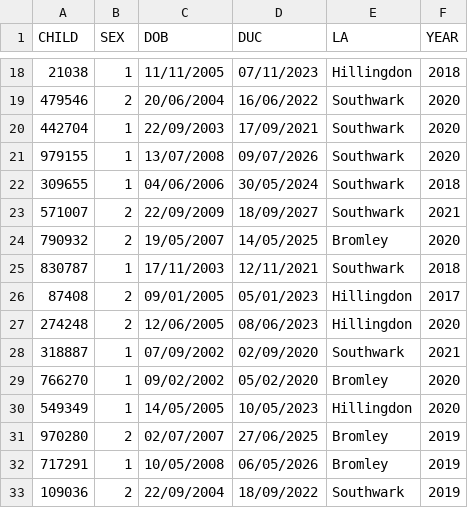
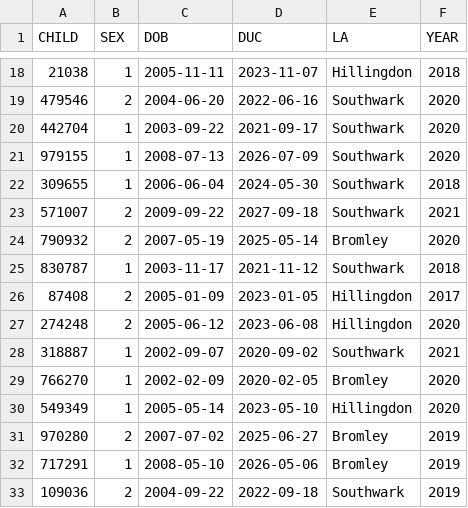
Before and after one commit to SocialFinanceDigitalLabs/cs-demand-model-regional, a CSV file: samples/v1/uasc.csv, drawn as a sheet; only a part is shown, gaps mark what is left out; the diff covers the shown part only.

```diff
--- a/samples/v1/uasc.csv
+++ b/samples/v1/uasc.csv
@@ -18,16 +18,16 @@ CHILD,SEX,DOB,DUC,LA,YEAR
-21038,1,11/11/2005,07/11/2023,Hillingdon,2018
-479546,2,20/06/2004,16/06/2022,Southwark,2020
-442704,1,22/09/2003,17/09/2021,Southwark,2020
-979155,1,13/07/2008,09/07/2026,Southwark,2020
-309655,1,04/06/2006,30/05/2024,Southwark,2018
-571007,2,22/09/2009,18/09/2027,Southwark,2021
-790932,2,19/05/2007,14/05/2025,Bromley,2020
-830787,1,17/11/2003,12/11/2021,Southwark,2018
-87408,2,09/01/2005,05/01/2023,Hillingdon,2017
-274248,2,12/06/2005,08/06/2023,Hillingdon,2020
-318887,1,07/09/2002,02/09/2020,Southwark,2021
-766270,1,09/02/2002,05/02/2020,Bromley,2020
-549349,1,14/05/2005,10/05/2023,Hillingdon,2020
-970280,2,02/07/2007,27/06/2025,Bromley,2019
-717291,1,10/05/2008,06/05/2026,Bromley,2019
-109036,2,22/09/2004,18/09/2022,Southwark,2019
+21038,1,2005-11-11,2023-11-07,Hillingdon,2018
+479546,2,2004-06-20,2022-06-16,Southwark,2020
+442704,1,2003-09-22,2021-09-17,Southwark,2020
+979155,1,2008-07-13,2026-07-09,Southwark,2020
+309655,1,2006-06-04,2024-05-30,Southwark,2018
+571007,2,2009-09-22,2027-09-18,Southwark,2021
+790932,2,2007-05-19,2025-05-14,Bromley,2020
+830787,1,2003-11-17,2021-11-12,Southwark,2018
+87408,2,2005-01-09,2023-01-05,Hillingdon,2017
+274248,2,2005-06-12,2023-06-08,Hillingdon,2020
+318887,1,2002-09-07,2020-09-02,Southwark,2021
+766270,1,2002-02-09,2020-02-05,Bromley,2020
+549349,1,2005-05-14,2023-05-10,Hillingdon,2020
+970280,2,2007-07-02,2025-06-27,Bromley,2019
+717291,1,2008-05-10,2026-05-06,Bromley,2019
+109036,2,2004-09-22,2022-09-18,Southwark,2019
```
Also changed, not shown: 70 edited cells elsewhere in this file, samples/v1/episodes.csv, samples/v1/header.csv, 1 other file.
